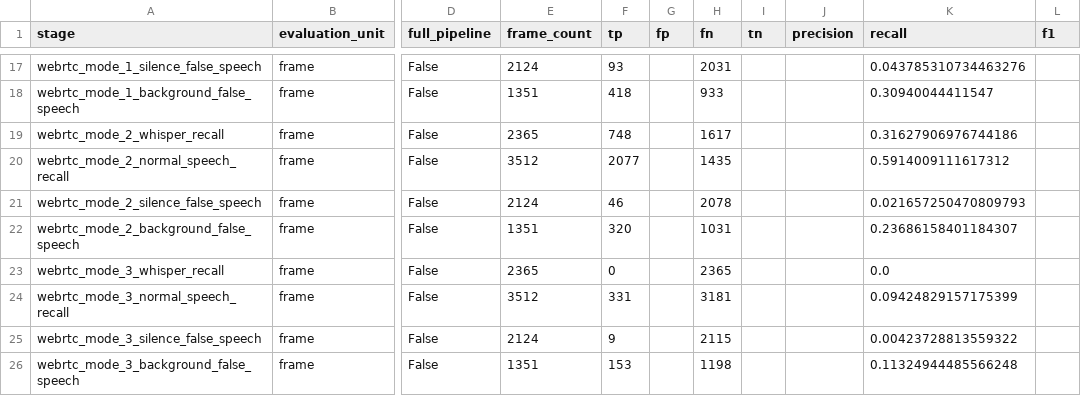
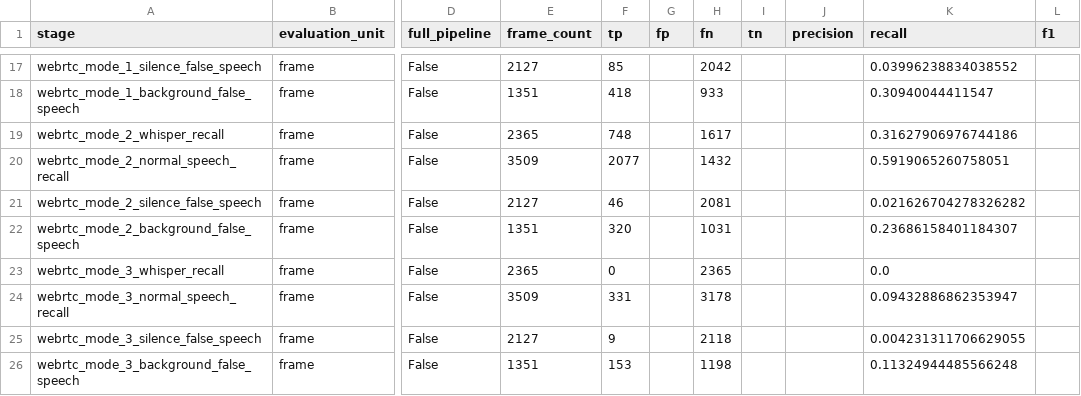
Before and after one commit to studio-paula-nishijima/BWM, a CSV file: translation/analysis_output/3P/evaluation_summary_3P.csv, drawn as a sheet; only a part is shown, gaps mark what is left out; the diff covers the shown part only; the diff names each change by its address in the sheet, - before the commit and + after, or states it on an @@ line.

```diff
--- a/translation/analysis_output/3P/evaluation_summary_3P.csv
+++ b/translation/analysis_output/3P/evaluation_summary_3P.csv
-E17 (frame_count): 2124
+E17 (frame_count): 2127
-F17 (tp): 93
+F17 (tp): 85
-H17 (fn): 2031
+H17 (fn): 2042
-K17 (recall): 0.043785310734463276
+K17 (recall): 0.03996238834038552
-E20 (frame_count): 3512
+E20 (frame_count): 3509
-H20 (fn): 1435
+H20 (fn): 1432
-K20 (recall): 0.5914009111617312
+K20 (recall): 0.5919065260758051
-E21 (frame_count): 2124
+E21 (frame_count): 2127
-H21 (fn): 2078
+H21 (fn): 2081
-K21 (recall): 0.021657250470809793
+K21 (recall): 0.021626704278326282
-E24 (frame_count): 3512
+E24 (frame_count): 3509
-H24 (fn): 3181
+H24 (fn): 3178
-K24 (recall): 0.09424829157175399
+K24 (recall): 0.09432886862353947
-E25 (frame_count): 2124
+E25 (frame_count): 2127
-H25 (fn): 2115
+H25 (fn): 2118
-K25 (recall): 0.00423728813559322
+K25 (recall): 0.004231311706629055
```
Also changed, not shown: 32 edited cells elsewhere in this file, translation/analysis_output/3P/feature_separation_3P.csv, translation/analysis_output/3P/feature_summary_3P.csv, 8 other files.
